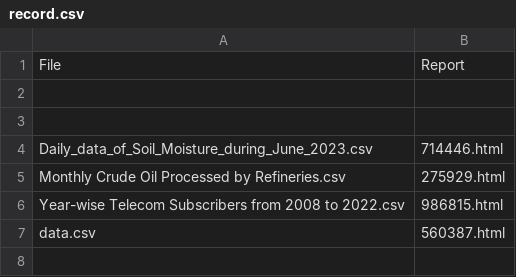
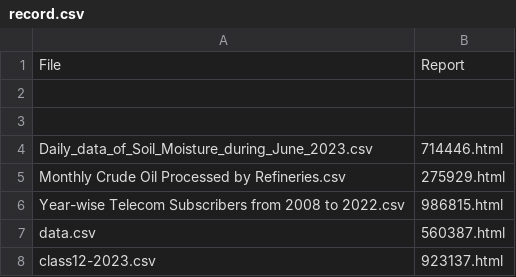
Before and after one commit to Biswanathdas1996/sql-generative-ai, a CSV file: server/data/record.csv, drawn as a sheet; the diff names each change by its address in the sheet, - before the commit and + after, or states it on an @@ line.

```diff
--- a/server/data/record.csv
+++ b/server/data/record.csv
+row 8: class12-2023.csv | 923137.html
```
Also changed, not shown: 3 other files.
